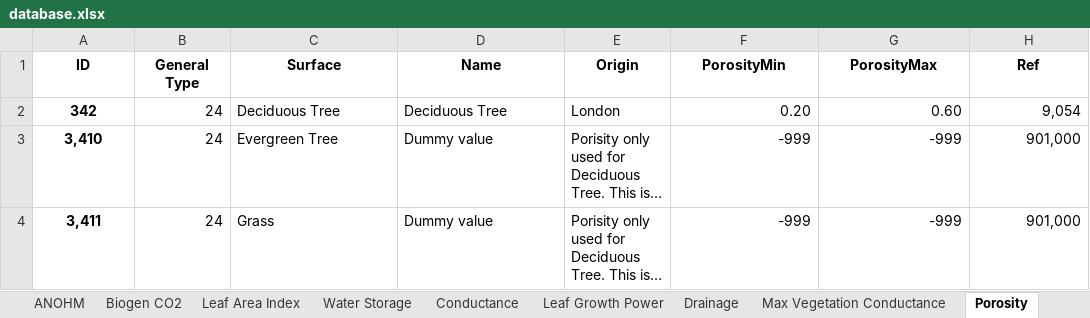
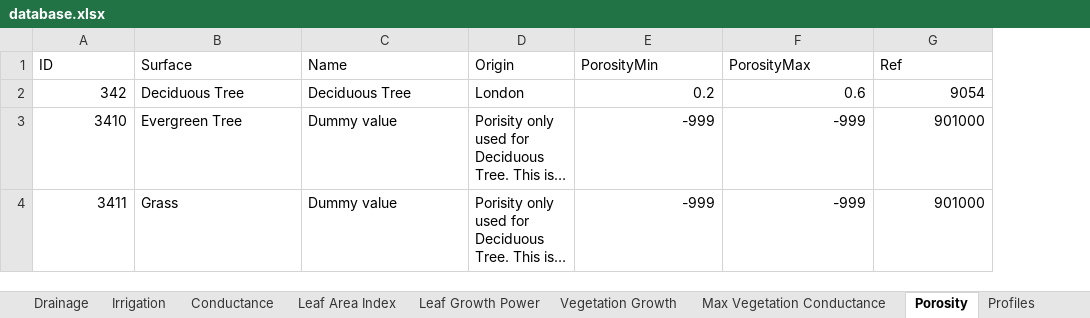
Before and after one commit to gusbacos/suews_database_manager, an Excel workbook: data/database.xlsx, sheet Porosity, drawn as a sheet; long unchanged cells end in …; values as stored, in another font and other column widths than the file's, no borders; removed rows and columns are numbered as before the commit, all else as after; the diff names each change by its address in the sheet, - before the commit and + after, or states it on an @@ line.

```diff
--- a/data/database.xlsx (sheet Porosity)
+++ b/data/database.xlsx (sheet Porosity)
@@ sheet tab order changed: Drainage | Irrigation | Conductance | Leaf Area Index | Leaf Growth Power | Vegetation Growth | Max Vegetation Conductance | Porosity | Profiles @@
-column B (General Type), rows 2-4: all 24
-A1:A4 bold: on
+A1:A4 bold: off
-A1 alignment: center
+A1 alignment: left
@@ B1:G1 bold: on → off, alignment: center → left @@
-A2:A4 alignment: center
+A2:A4 alignment: right
-E2 (PorosityMin): 0.20
+E2 (PorosityMin): 0.2
-F2 (PorosityMax): 0.60
+F2 (PorosityMax): 0.6
-G2 (Ref): 9,054
+G2 (Ref): 9054
-A3 (ID): 3,410
+A3 (ID): 3410
-G3:G4 (Ref): 901,000
+G3:G4 (Ref): 901000
-A4 (ID): 3,411
+A4 (ID): 3411
```
Also changed, not shown: sheet Profiles, sheet Country, sheet AnthropogenicEmission, sheet Spartacus Surface, sheet Veg, sheet Spartacus Material, 22 more sheets, other sheet tabs, 19 other files.
